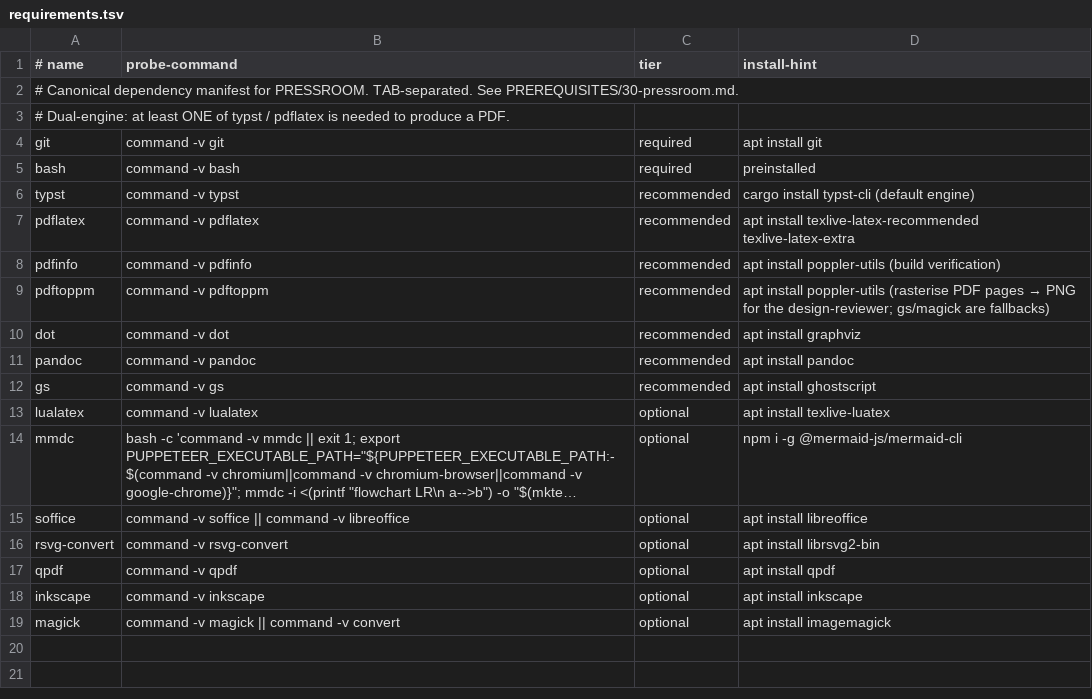
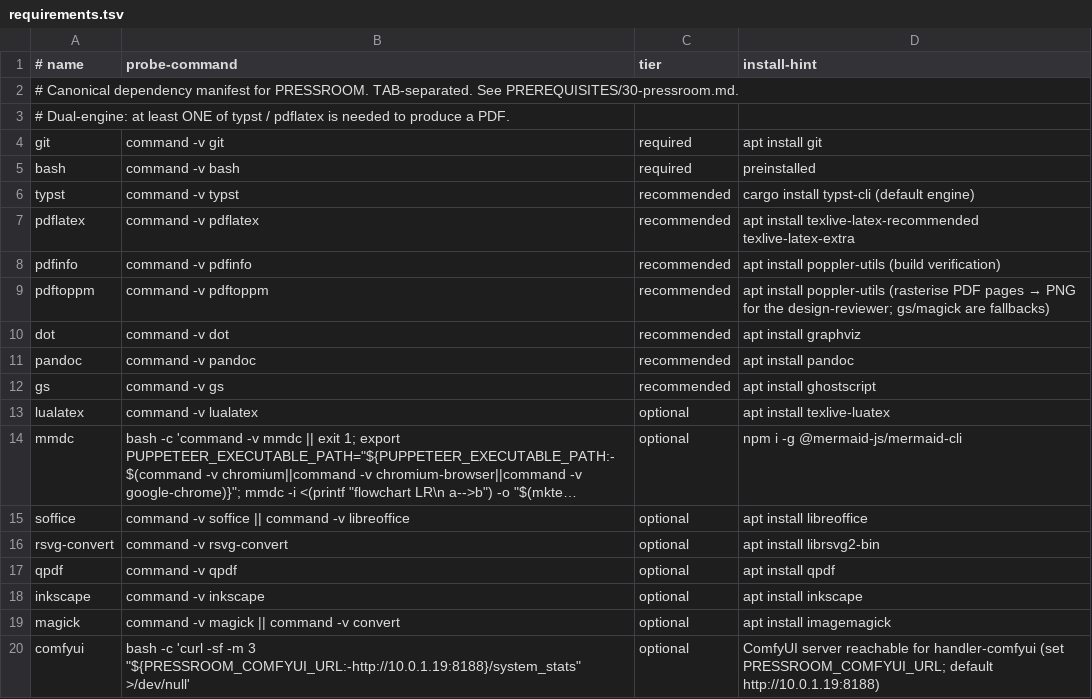
Before and after one commit to agentic-underground/idea-to-production, a TSV file: plugins/pressroom/skills/check/requirements.tsv, drawn as a sheet; long unchanged cells end in …; the diff names each change by its address in the sheet, - before the commit and + after, or states it on an @@ line.

```diff
--- a/plugins/pressroom/skills/check/requirements.tsv
+++ b/plugins/pressroom/skills/check/requirements.tsv
+row 20: comfyui | bash -c 'curl -sf -m 3 "${PRESSROOM_COMFYUI_URL:-http://10.0.1.19:8188}/system_stats" >/dev/null' | optional | ComfyUI server reachable for handler-comfyui (set PRESSROOM_COMFYUI_URL; default http://10.0.1.19:8188)
```
Also changed, not shown: 2 other files.
